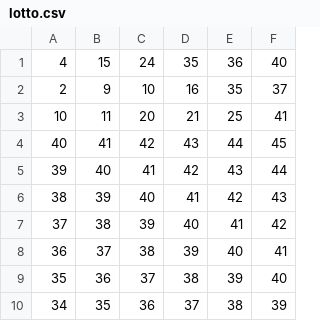
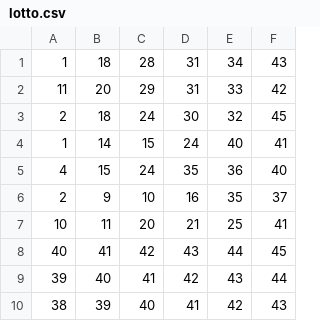
Before and after one commit to bryce0516/algorithm-with-react, a CSV file: node/lotto.csv, drawn as a sheet; only a part is shown; the shorter side is filled out with more unchanged rows; the diff names each change by its address in the sheet, - before the commit and + after, or states it on an @@ line.

Commit message:
add

```diff
--- a/node/lotto.csv
+++ b/node/lotto.csv
+row 1: 1 | 18 | 28 | 31 | 34 | 43
+row 2: 11 | 20 | 29 | 31 | 33 | 42
+row 3: 2 | 18 | 24 | 30 | 32 | 45
+row 4: 1 | 14 | 15 | 24 | 40 | 41
```
